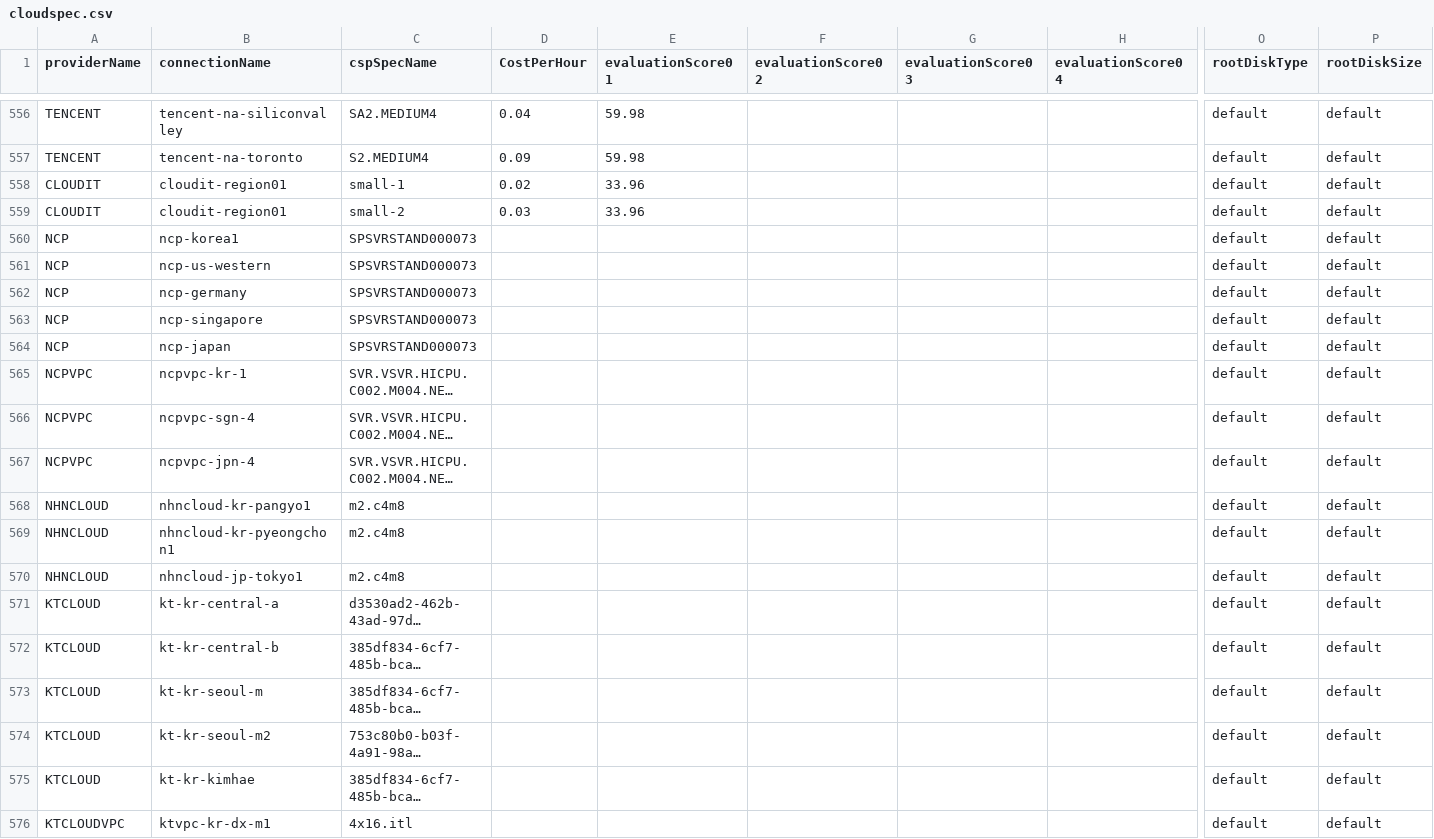
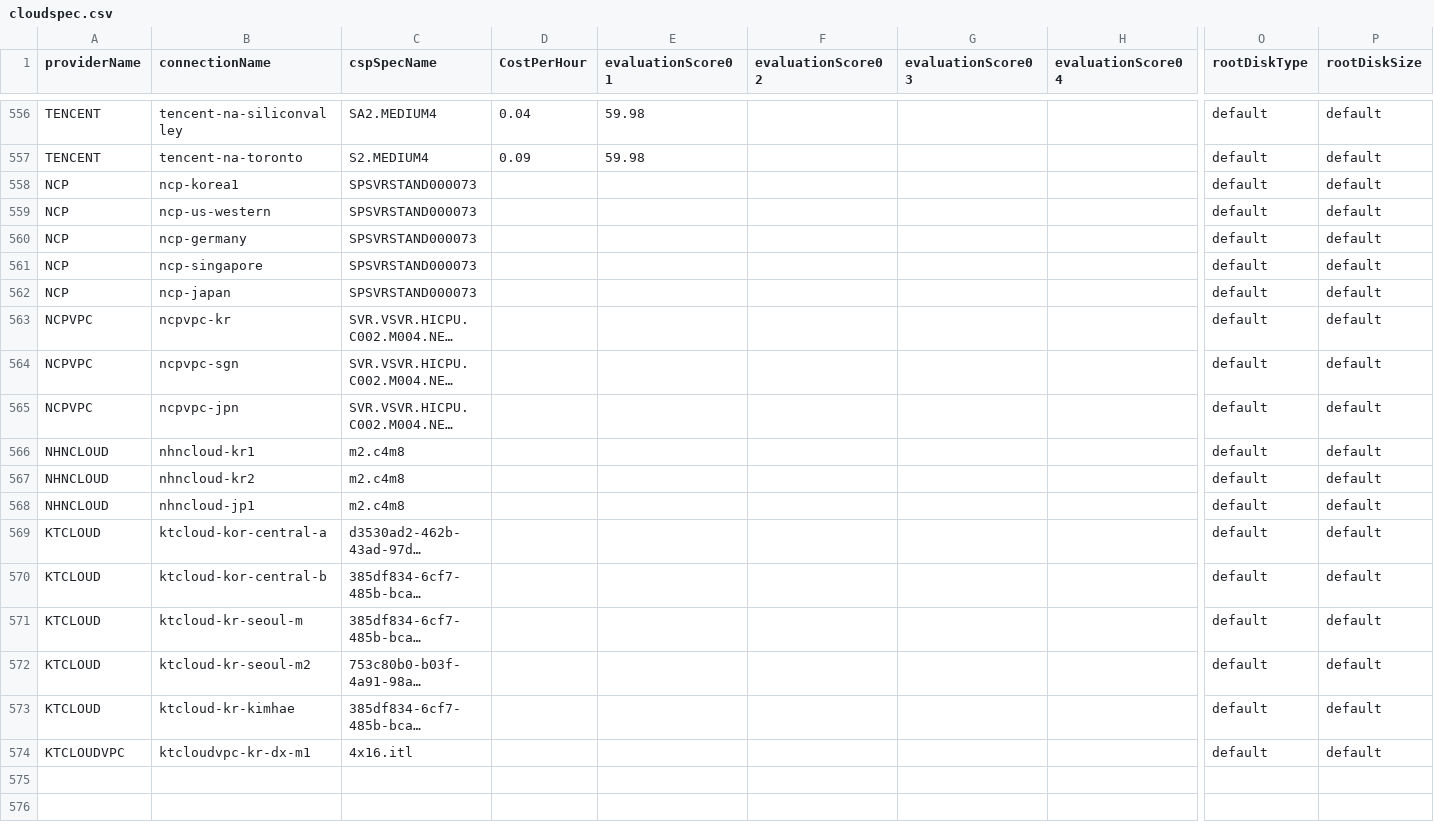
Before and after one commit to cloud-barista/cb-tumblebug, a CSV file: assets/cloudspec.csv, drawn as a sheet; only a part is shown, gaps mark what is left out; long unchanged cells end in …; removed rows and columns are numbered as before the commit, all else as after; rows hold the shown columns only; the diff names each change by its address in the sheet, - before the commit and + after, or states it on an @@ line.

```diff
--- a/assets/cloudspec.csv
+++ b/assets/cloudspec.csv
-row 558: CLOUDIT | cloudit-region01 | small-1 | 0.02 | 33.96 |  |  |  | default | default
-row 559: CLOUDIT | cloudit-region01 | small-2 | 0.03 | 33.96 |  |  |  | default | default
-B563 (connectionName): ncpvpc-kr-1
+B563 (connectionName): ncpvpc-kr
-B564 (connectionName): ncpvpc-sgn-4
+B564 (connectionName): ncpvpc-sgn
-B565 (connectionName): ncpvpc-jpn-4
+B565 (connectionName): ncpvpc-jpn
-B566 (connectionName): nhncloud-kr-pangyo1
+B566 (connectionName): nhncloud-kr1
-B567 (connectionName): nhncloud-kr-pyeongchon1
+B567 (connectionName): nhncloud-kr2
-B568 (connectionName): nhncloud-jp-tokyo1
+B568 (connectionName): nhncloud-jp1
-B569 (connectionName): kt-kr-central-a
+B569 (connectionName): ktcloud-kor-central-a
-B570 (connectionName): kt-kr-central-b
+B570 (connectionName): ktcloud-kor-central-b
-B571 (connectionName): kt-kr-seoul-m
+B571 (connectionName): ktcloud-kr-seoul-m
-B572 (connectionName): kt-kr-seoul-m2
+B572 (connectionName): ktcloud-kr-seoul-m2
-B573 (connectionName): kt-kr-kimhae
+B573 (connectionName): ktcloud-kr-kimhae
-B574 (connectionName): ktvpc-kr-dx-m1
+B574 (connectionName): ktcloudvpc-kr-dx-m1
```
Also changed, not shown: assets/cloudimage.csv, 8 other files.
